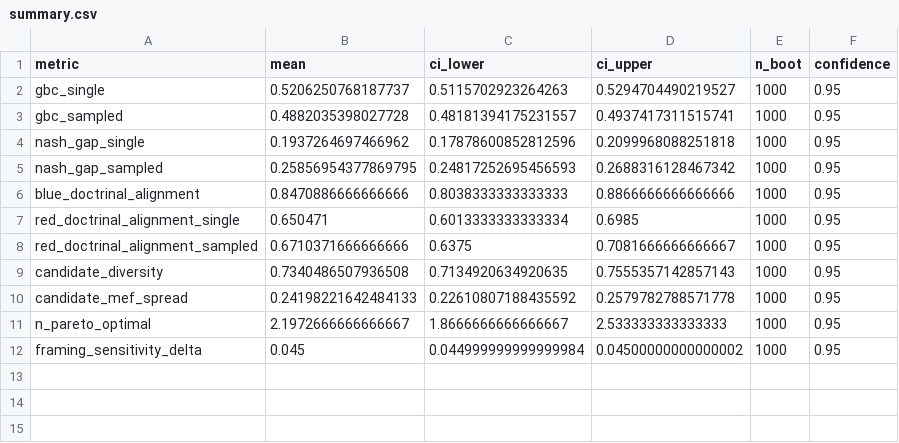
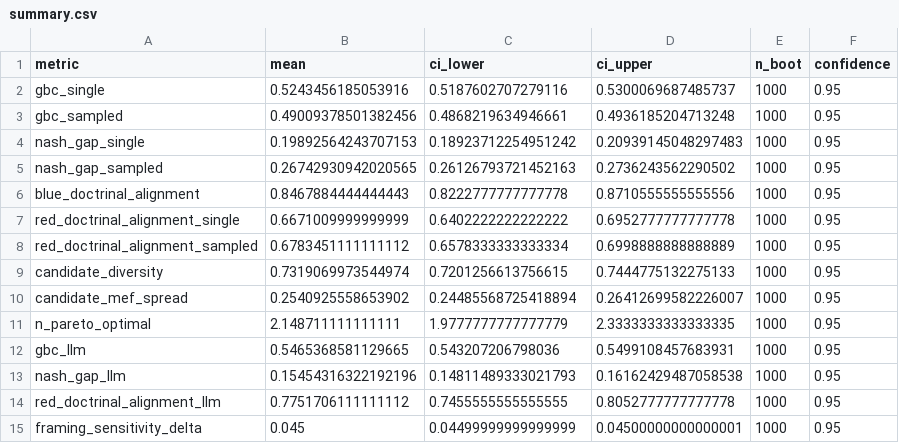
Before and after one commit to anote-ai/Research-COAGeneration, a CSV file: results/coa-bench/main/summary.csv, drawn as a sheet.

```diff
--- a/results/coa-bench/main/summary.csv
+++ b/results/coa-bench/main/summary.csv
@@ -1,12 +1,15 @@
 metric,mean,ci_lower,ci_upper,n_boot,confidence
-gbc_single,0.5206250768187737,0.5115702923264263,0.5294704490219527,1000,0.95
-gbc_sampled,0.4882035398027728,0.48181394175231557,0.4937417311515741,1000,0.95
-nash_gap_single,0.1937264697466962,0.17878600852812596,0.2099968088251818,1000,0.95
-nash_gap_sampled,0.25856954377869795,0.24817252695456593,0.2688316128467342,1000,0.95
-blue_doctrinal_alignment,0.8470886666666666,0.8038333333333333,0.8866666666666666,1000,0.95
-red_doctrinal_alignment_single,0.650471,0.6013333333333334,0.6985,1000,0.95
-red_doctrinal_alignment_sampled,0.6710371666666666,0.6375,0.7081666666666667,1000,0.95
-candidate_diversity,0.7340486507936508,0.7134920634920635,0.7555357142857143,1000,0.95
-candidate_mef_spread,0.24198221642484133,0.22610807188435592,0.2579782788571778,1000,0.95
-n_pareto_optimal,2.1972666666666667,1.8666666666666667,2.533333333333333,1000,0.95
-framing_sensitivity_delta,0.045,0.044999999999999984,0.04500000000000002,1000,0.95
+gbc_single,0.5243456185053916,0.5187602707279116,0.5300069687485737,1000,0.95
+gbc_sampled,0.49009378501382456,0.4868219634946661,0.4936185204713248,1000,0.95
+nash_gap_single,0.19892564243707153,0.18923712254951242,0.20939145048297483,1000,0.95
+nash_gap_sampled,0.26742930942020565,0.26126793721452163,0.2736243562290502,1000,0.95
+blue_doctrinal_alignment,0.8467884444444443,0.8222777777777778,0.8710555555555556,1000,0.95
+red_doctrinal_alignment_single,0.6671009999999999,0.6402222222222222,0.6952777777777778,1000,0.95
+red_doctrinal_alignment_sampled,0.6783451111111112,0.6578333333333334,0.6998888888888889,1000,0.95
+candidate_diversity,0.7319069973544974,0.7201256613756615,0.7444775132275133,1000,0.95
+candidate_mef_spread,0.2540925558653902,0.24485568725418894,0.26412699582226007,1000,0.95
+n_pareto_optimal,2.148711111111111,1.9777777777777779,2.3333333333333335,1000,0.95
+gbc_llm,0.5465368581129665,0.543207206798036,0.5499108457683931,1000,0.95
+nash_gap_llm,0.15454316322192196,0.14811489333021793,0.16162429487058538,1000,0.95
+red_doctrinal_alignment_llm,0.7751706111111112,0.7455555555555555,0.8052777777777778,1000,0.95
+framing_sensitivity_delta,0.045,0.04499999999999999,0.04500000000000001,1000,0.95
```
Also changed, not shown: 13 other files.
